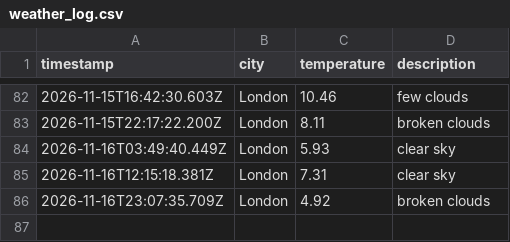
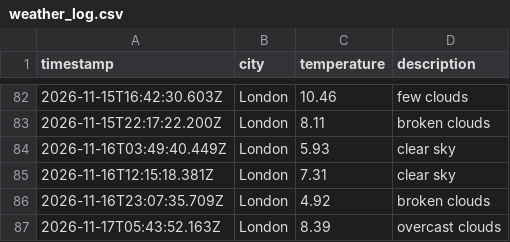
Before and after one commit to friedmandj7/Weather_Data_Ops, a CSV file: data/weather_log.csv, drawn as a sheet; only a part is shown, gaps mark what is left out; the diff names each change by its address in the sheet, - before the commit and + after, or states it on an @@ line.

```diff
--- a/data/weather_log.csv
+++ b/data/weather_log.csv
+row 87: 2026-11-17T05:43:52.163Z | London | 8.39 | overcast clouds
```
Also changed, not shown: 1 other file.
